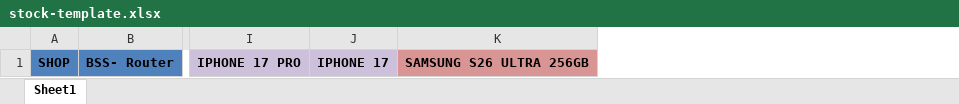
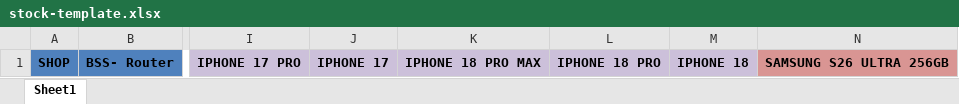
Before and after one commit to basemoq/sales-report-system, an Excel workbook: src/assets/stock-template.xlsx, sheet Sheet1, drawn as a sheet; only a part is shown, gaps mark what is left out; values as stored, in another font and other column widths than the file's, no borders; conditional formats not drawn; the diff names each change by its address in the sheet, - before the commit and + after, or states it on an @@ line.

```diff
--- a/src/assets/stock-template.xlsx (sheet Sheet1)
+++ b/src/assets/stock-template.xlsx (sheet Sheet1)
+column K, row 1: IPHONE 18 PRO MAX
+column L, row 1: IPHONE 18 PRO
+column M, row 1: IPHONE 18
```
Also changed, not shown: 2 other files.
